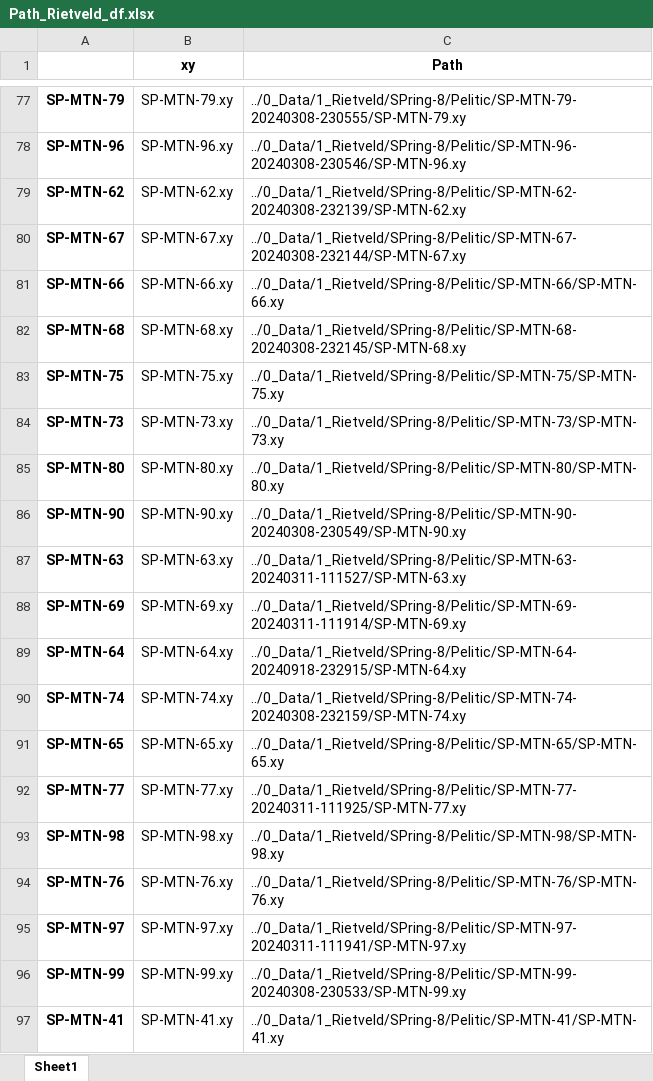
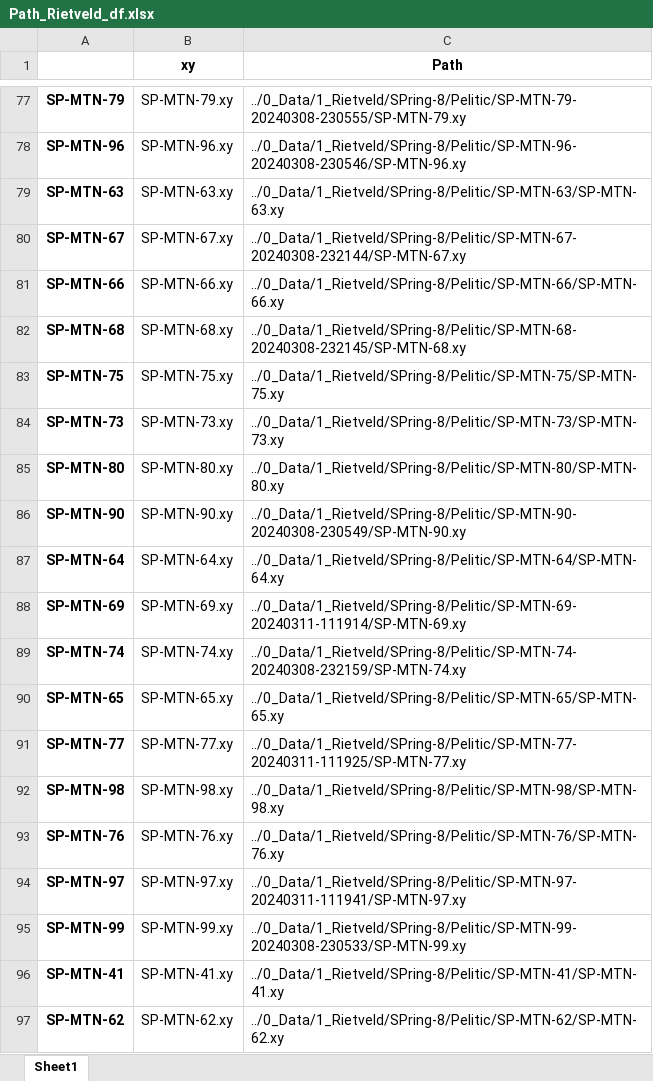
Before and after one commit to MSrakugo/PXRD-Validation-Paper, an Excel workbook: 0_Data/2_Compiled_Data/Path_Rietveld_df.xlsx, sheet Sheet1, drawn as a sheet; only a part is shown, gaps mark what is left out; values as stored, in another font and other column widths than the file's, no borders; removed rows and columns are numbered as before the commit, all else as after; the diff names each change by its address in the sheet, - before the commit and + after, or states it on an @@ line.

```diff
--- a/0_Data/2_Compiled_Data/Path_Rietveld_df.xlsx (sheet Sheet1)
+++ b/0_Data/2_Compiled_Data/Path_Rietveld_df.xlsx (sheet Sheet1)
-A79: SP-MTN-62
+A79: SP-MTN-63
-B79 (xy): SP-MTN-62.xy
+B79 (xy): SP-MTN-63.xy
-C79 (Path): ../0_Data/1_Rietveld/SPring-8/Pelitic/SP-MTN-62-20240308-232139/SP-MTN-62.xy
+C79 (Path): ../0_Data/1_Rietveld/SPring-8/Pelitic/SP-MTN-63/SP-MTN-63.xy
-A87: SP-MTN-63
+A87: SP-MTN-64
-B87 (xy): SP-MTN-63.xy
+B87 (xy): SP-MTN-64.xy
-C87 (Path): ../0_Data/1_Rietveld/SPring-8/Pelitic/SP-MTN-63-20240311-111527/SP-MTN-63.xy
+C87 (Path): ../0_Data/1_Rietveld/SPring-8/Pelitic/SP-MTN-64/SP-MTN-64.xy
-row 89: SP-MTN-64 | SP-MTN-64.xy | ../0_Data/1_Rietveld/SPring-8/Pelitic/SP-MTN-64-20240918-232915/SP-MTN-64.xy
+row 97: SP-MTN-62 | SP-MTN-62.xy | ../0_Data/1_Rietveld/SPring-8/Pelitic/SP-MTN-62/SP-MTN-62.xy
```
Also changed, not shown: 0_Data/2_Compiled_Data/Mafic_compiled_data_Mode.xlsx, 0_Data/2_Compiled_Data/Mafic_compiled_data_Param.xlsx, 34 other files.
